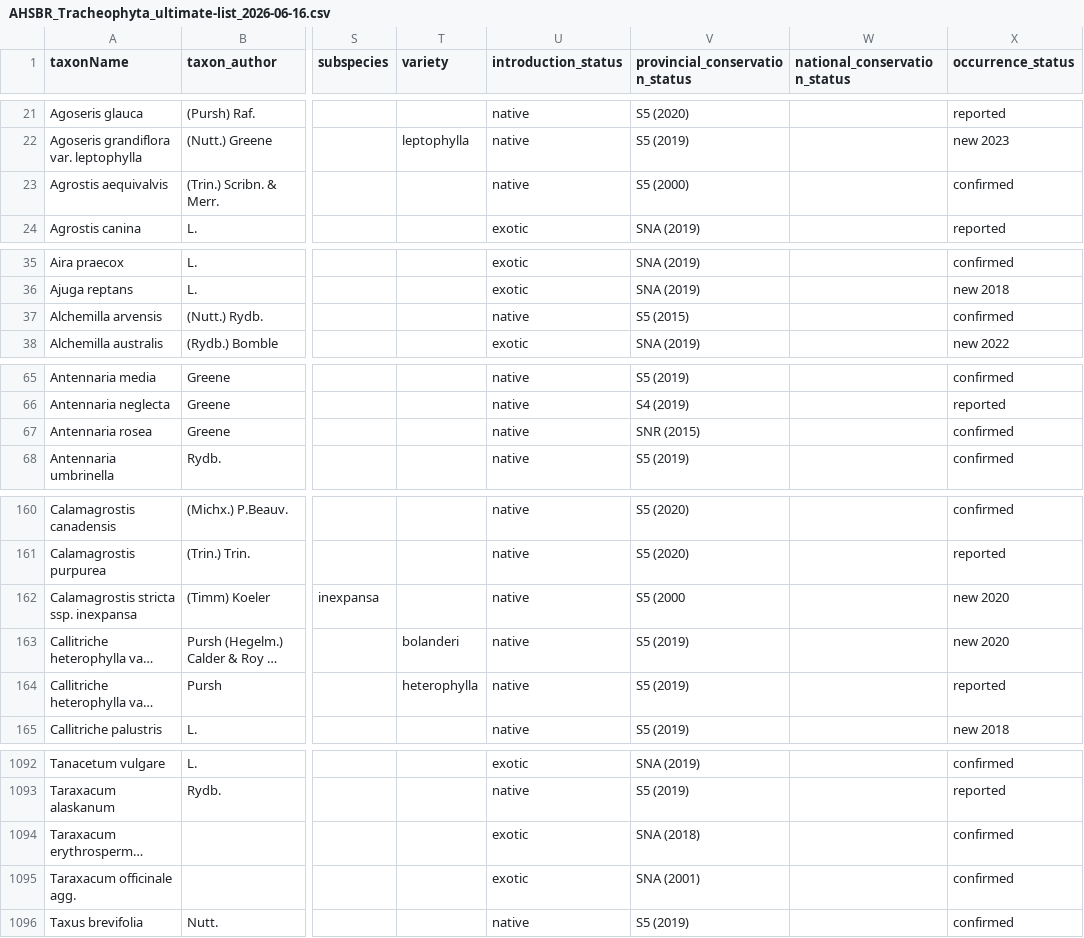
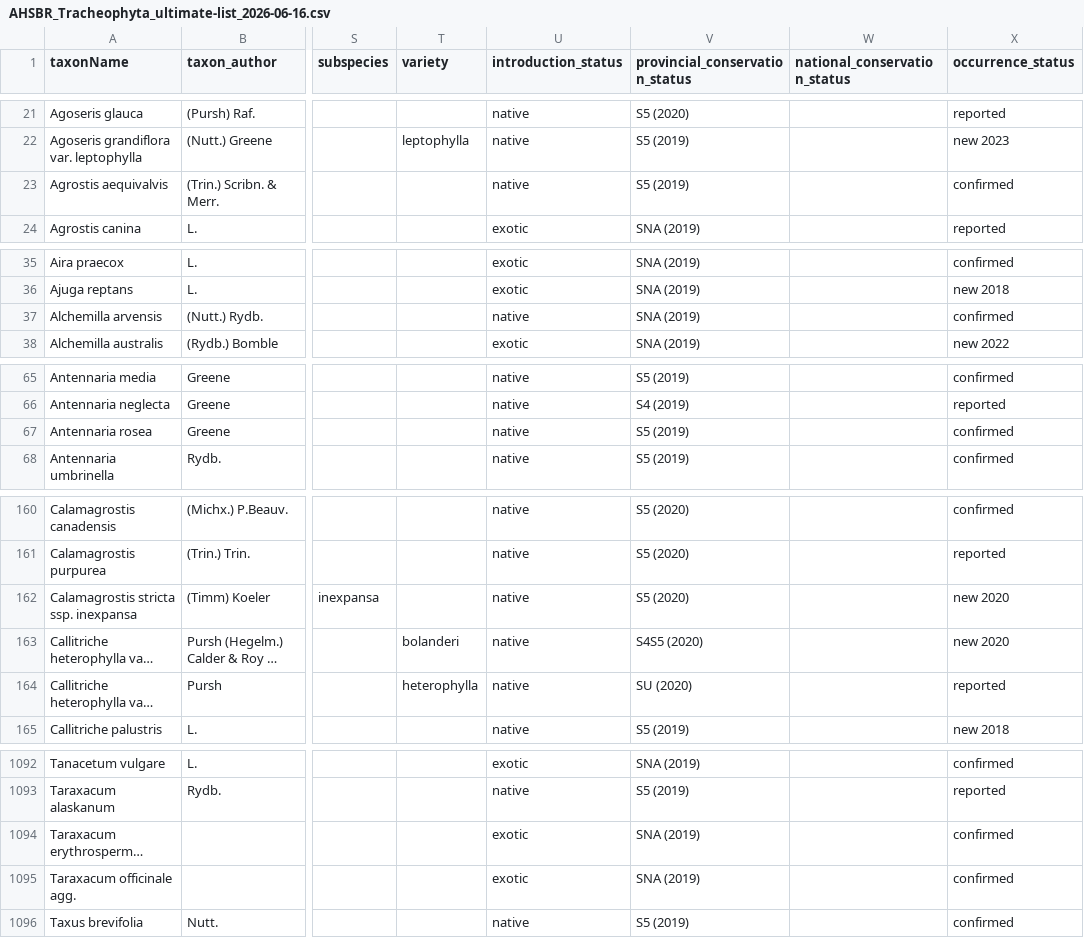
Before and after one commit to IMERSS/howe-sound-mapping-2026, a CSV file: tabular_data/AHSBR_Tracheophyta_ultimate-list_2026-06-16.csv, drawn as a sheet; only a part is shown, gaps mark what is left out; long unchanged cells end in …; the diff covers the shown part only; the diff names each change by its address in the sheet, - before the commit and + after, or states it on an @@ line.

```diff
--- a/tabular_data/AHSBR_Tracheophyta_ultimate-list_2026-06-16.csv
+++ b/tabular_data/AHSBR_Tracheophyta_ultimate-list_2026-06-16.csv
-V23 (provincial_conservation_status): S5 (2000)
+V23 (provincial_conservation_status): S5 (2019)
-V37 (provincial_conservation_status): S5 (2015)
+V37 (provincial_conservation_status): SNA (2019)
-V67 (provincial_conservation_status): SNR (2015)
+V67 (provincial_conservation_status): S5 (2019)
-V162 (provincial_conservation_status): S5 (2000
+V162 (provincial_conservation_status): S5 (2020)
-V163 (provincial_conservation_status): S5 (2019)
+V163 (provincial_conservation_status): S4S5 (2020)
-V164 (provincial_conservation_status): S5 (2019)
+V164 (provincial_conservation_status): SU (2020)
-V1094 (provincial_conservation_status): SNA (2018)
+V1094 (provincial_conservation_status): SNA (2019)
-V1095 (provincial_conservation_status): SNA (2001)
+V1095 (provincial_conservation_status): SNA (2019)
```
Also changed, not shown: 15 edited cells elsewhere in this file, docs/local/data/tabular/AHSBR_Tracheophyta_ultimate-merged-summary_2026-06-16-prepared-taxa.csv, static/local/data/tabular/AHSBR_Tracheophyta_ultimate-merged-summary_2026-06-16-prepared-taxa.csv, 44 other files.
